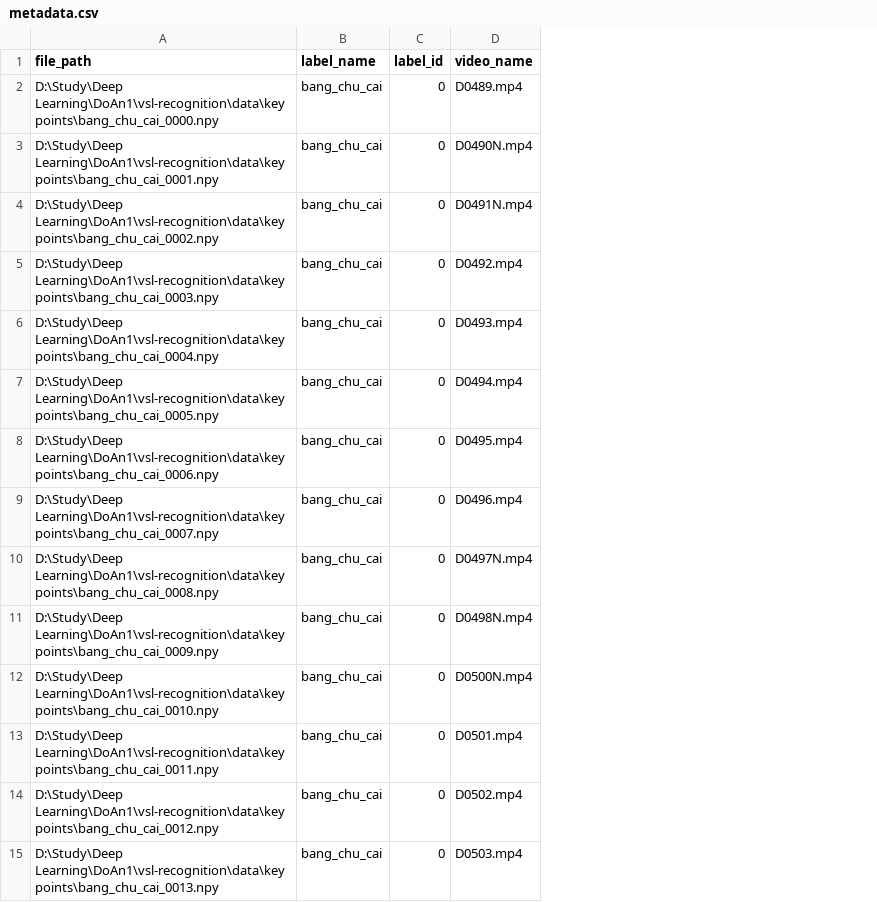
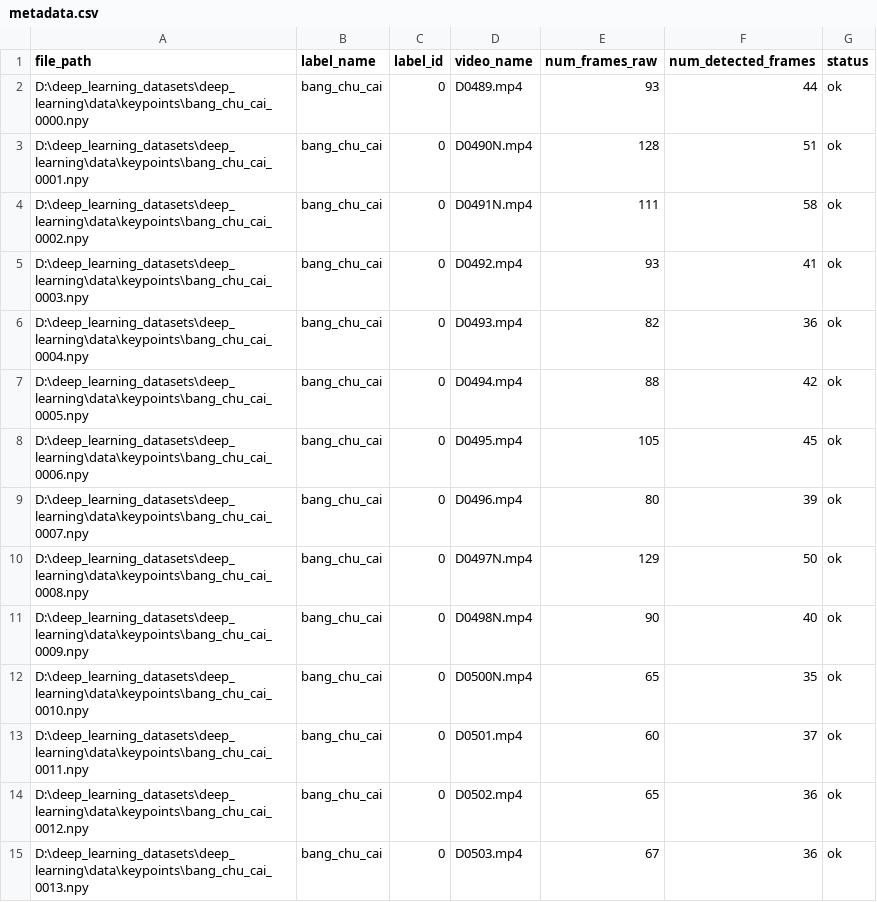
Before and after one commit to danhhuit/vsl-recognition, a CSV file: data/keypoints/metadata.csv, drawn as a sheet; only a part is shown; the diff covers the shown part only; the diff names each change by its address in the sheet, - before the commit and + after, or states it on an @@ line.

Commit message:
Danh

```diff
--- a/data/keypoints/metadata.csv
+++ b/data/keypoints/metadata.csv
+column E (num_frames_raw), rows 2-15: 93 | 128 | 111 | 93 | 82 | 88 | 105 | 80 | 129 | 90 | 65 | 60 | 65 | 67
+column F (num_detected_frames), rows 2-15: 44 | 51 | 58 | 41 | 36 | 42 | 45 | 39 | 50 | 40 | 35 | 37 | 36 | 36
+column G (status), rows 2-15: all ok
-A2 (file_path): D:\Study\Deep Learning\DoAn1\vsl-recognition\data\keypoints\bang_chu_cai_0000.npy
+A2 (file_path): D:\deep_learning_datasets\deep_learning\data\keypoints\bang_chu_cai_0000.npy
-A3 (file_path): D:\Study\Deep Learning\DoAn1\vsl-recognition\data\keypoints\bang_chu_cai_0001.npy
+A3 (file_path): D:\deep_learning_datasets\deep_learning\data\keypoints\bang_chu_cai_0001.npy
-A4 (file_path): D:\Study\Deep Learning\DoAn1\vsl-recognition\data\keypoints\bang_chu_cai_0002.npy
+A4 (file_path): D:\deep_learning_datasets\deep_learning\data\keypoints\bang_chu_cai_0002.npy
-A5 (file_path): D:\Study\Deep Learning\DoAn1\vsl-recognition\data\keypoints\bang_chu_cai_0003.npy
+A5 (file_path): D:\deep_learning_datasets\deep_learning\data\keypoints\bang_chu_cai_0003.npy
-A6 (file_path): D:\Study\Deep Learning\DoAn1\vsl-recognition\data\keypoints\bang_chu_cai_0004.npy
+A6 (file_path): D:\deep_learning_datasets\deep_learning\data\keypoints\bang_chu_cai_0004.npy
-A7 (file_path): D:\Study\Deep Learning\DoAn1\vsl-recognition\data\keypoints\bang_chu_cai_0005.npy
+A7 (file_path): D:\deep_learning_datasets\deep_learning\data\keypoints\bang_chu_cai_0005.npy
-A8 (file_path): D:\Study\Deep Learning\DoAn1\vsl-recognition\data\keypoints\bang_chu_cai_0006.npy
+A8 (file_path): D:\deep_learning_datasets\deep_learning\data\keypoints\bang_chu_cai_0006.npy
-A9 (file_path): D:\Study\Deep Learning\DoAn1\vsl-recognition\data\keypoints\bang_chu_cai_0007.npy
+A9 (file_path): D:\deep_learning_datasets\deep_learning\data\keypoints\bang_chu_cai_0007.npy
-A10 (file_path): D:\Study\Deep Learning\DoAn1\vsl-recognition\data\keypoints\bang_chu_cai_0008.npy
+A10 (file_path): D:\deep_learning_datasets\deep_learning\data\keypoints\bang_chu_cai_0008.npy
-A11 (file_path): D:\Study\Deep Learning\DoAn1\vsl-recognition\data\keypoints\bang_chu_cai_0009.npy
+A11 (file_path): D:\deep_learning_datasets\deep_learning\data\keypoints\bang_chu_cai_0009.npy
-A12 (file_path): D:\Study\Deep Learning\DoAn1\vsl-recognition\data\keypoints\bang_chu_cai_0010.npy
+A12 (file_path): D:\deep_learning_datasets\deep_learning\data\keypoints\bang_chu_cai_0010.npy
-A13 (file_path): D:\Study\Deep Learning\DoAn1\vsl-recognition\data\keypoints\bang_chu_cai_0011.npy
+A13 (file_path): D:\deep_learning_datasets\deep_learning\data\keypoints\bang_chu_cai_0011.npy
-A14 (file_path): D:\Study\Deep Learning\DoAn1\vsl-recognition\data\keypoints\bang_chu_cai_0012.npy
+A14 (file_path): D:\deep_learning_datasets\deep_learning\data\keypoints\bang_chu_cai_0012.npy
-A15 (file_path): D:\Study\Deep Learning\DoAn1\vsl-recognition\data\keypoints\bang_chu_cai_0013.npy
+A15 (file_path): D:\deep_learning_datasets\deep_learning\data\keypoints\bang_chu_cai_0013.npy
```
Also changed, not shown: 19 edited cells elsewhere in this file.
